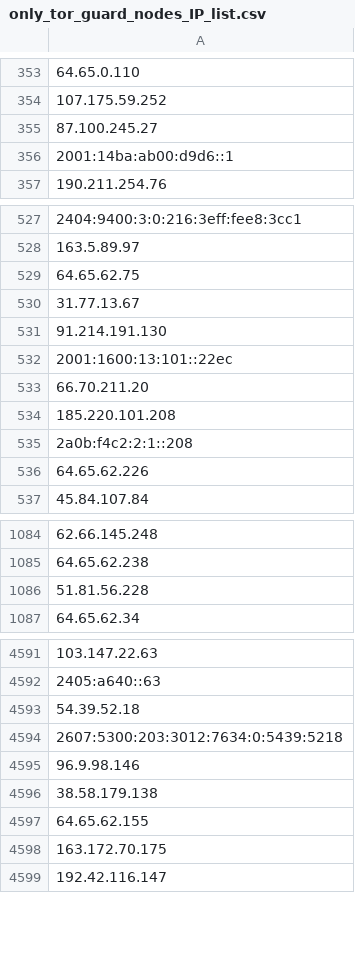
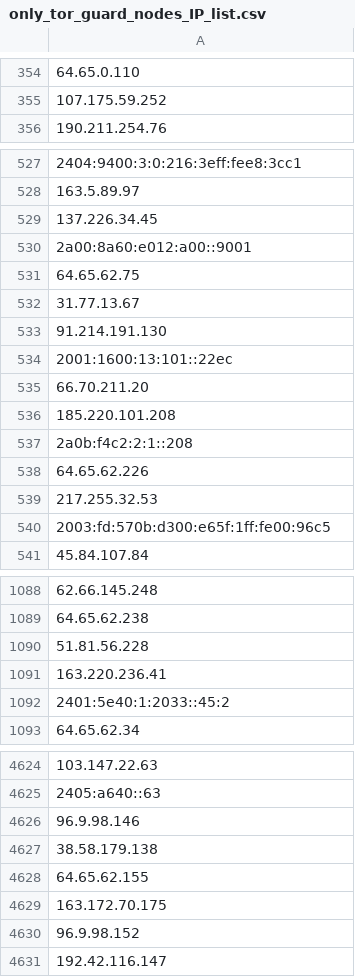
Before and after one commit to hamzajazib/awesome-lists, a CSV file: Lists/TOR/only_tor_guard_nodes_IP_list.csv, drawn as a sheet; only a part is shown, gaps mark what is left out; removed rows and columns are numbered as before the commit, all else as after; the diff covers the shown part only; the diff names each change by its address in the sheet, - before the commit and + after, or states it on an @@ line.

```diff
--- a/Lists/TOR/only_tor_guard_nodes_IP_list.csv
+++ b/Lists/TOR/only_tor_guard_nodes_IP_list.csv
-row 355: 87.100.245.27
-row 356: 2001:14ba:ab00:d9d6::1
+row 529: 137.226.34.45
+row 530: 2a00:8a60:e012:a00::9001
+row 539: 217.255.32.53
+row 540: 2003:fd:570b:d300:e65f:1ff:fe00:96c5
+row 1091: 163.220.236.41
+row 1092: 2401:5e40:1:2033::45:2
-row 4593: 54.39.52.18
-row 4594: 2607:5300:203:3012:7634:0:5439:5218
+row 4630: 96.9.98.152
```
Also changed, not shown: 42 added rows and 11 removed rows elsewhere in this file, Lists/TOR/only_tor_exit_nodes_IP_list.csv, 1 other file.
